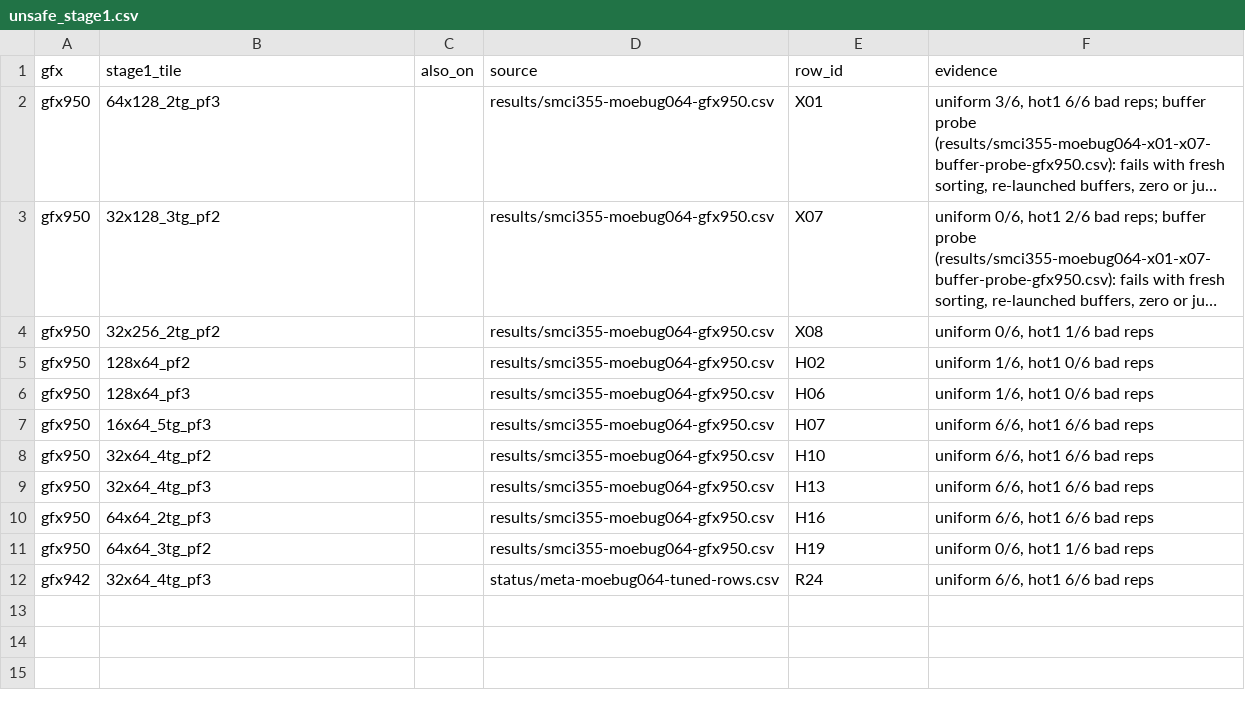
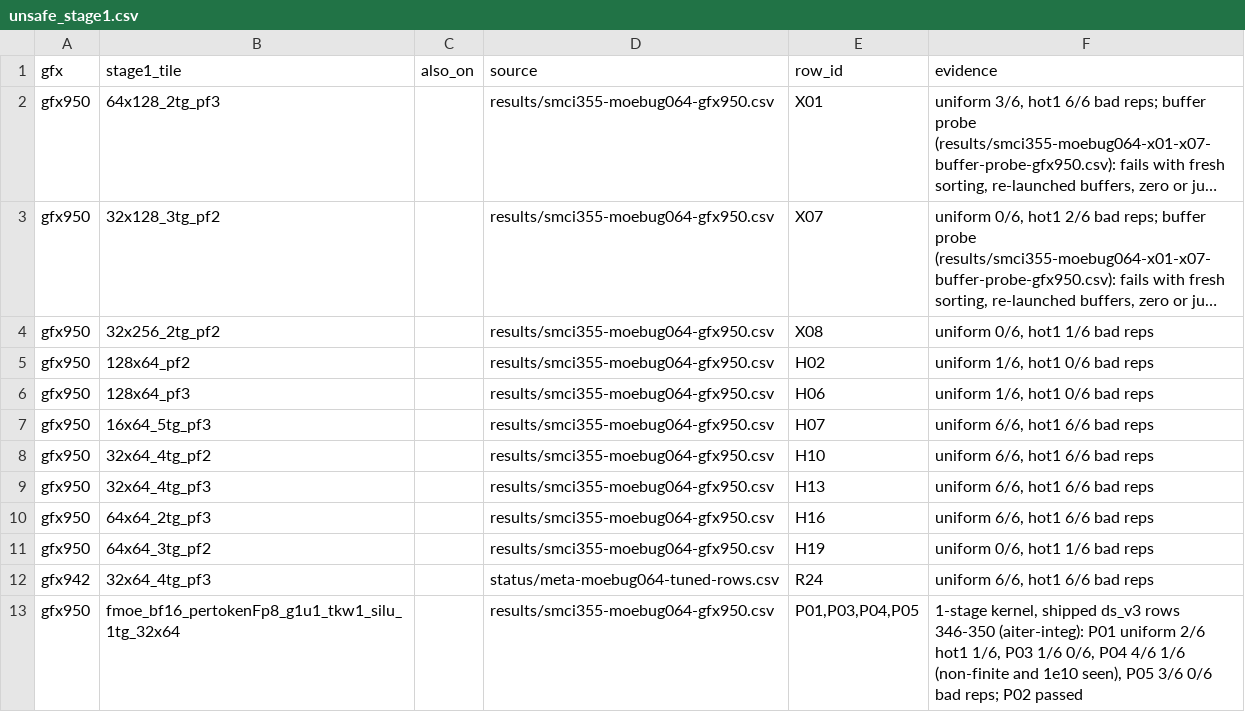
Before and after one commit to amd-yashagar/aiter, a CSV file: op_tests/moe_bench/unsafe_stage1.csv, drawn as a sheet; long unchanged cells end in …; the diff names each change by its address in the sheet, - before the commit and + after, or states it on an @@ line.

Commit message:
moe_bench: the unsafe list also holds 1-stage ASM kernels by whole name (fmoe_bf16_pertokenFp8_g1u1_tkw1_silu_1tg_32x64 on gfx950: shipped ds_v3 rows, P01, P03, P04, P05), any other ASM fmoe family keyed by its demangled name, and ingest takes 1-stage rows with the family prefix; taint stays 2-stage-only and also counts pairs that failed accuracy while only screened

```diff
--- a/op_tests/moe_bench/unsafe_stage1.csv
+++ b/op_tests/moe_bench/unsafe_stage1.csv
+row 13: gfx950 | fmoe_bf16_pertokenFp8_g1u1_tkw1_silu_1tg_32x64 |  | results/smci355-moebug064-gfx950.csv | P01,P03,P04,P05 | 1-stage kernel, shipped ds_v3 rows 346-350 (aiter-integ): P01 uniform 2/6 hot1 1/6, P03 1/6 0/6, P04 4/6 1/6 (non-finite and 1e10 seen), P05 3/6 0/6 bad reps; P02 passed
```
Also changed, not shown: 3 other files.
